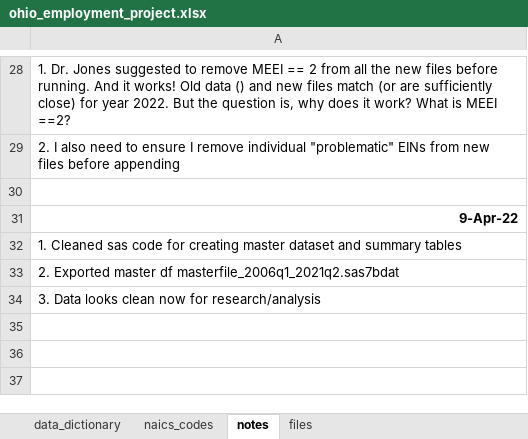
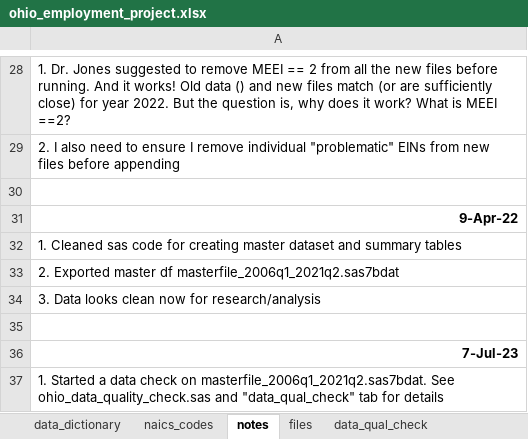
Before and after one commit to saannidhya/StataProjects, an Excel workbook: ohio_employment/ohio_employment_project.xlsx, sheet notes, drawn as a sheet; only a part is shown, gaps mark what is left out; values as stored, in another font and other column widths than the file's, no borders; the diff names each change by its address in the sheet, - before the commit and + after, or states it on an @@ line.

Commit message:
started employment_data_setup.R which aggregates geocoded employment data. Performed data benchmarking step for employment data

```diff
--- a/ohio_employment/ohio_employment_project.xlsx (sheet notes)
+++ b/ohio_employment/ohio_employment_project.xlsx (sheet notes)
+sheet tab: data_qual_check
+row 35: (empty)
+row 36: 7-Jul-23
+row 37: 1. Started a data check on masterfile_2006q1_2021q2.sas7bdat. See ohio_data_quality_check.sas and "data_qual_check" tab for details
```
Also changed, not shown: sheet files, 3 other files.
